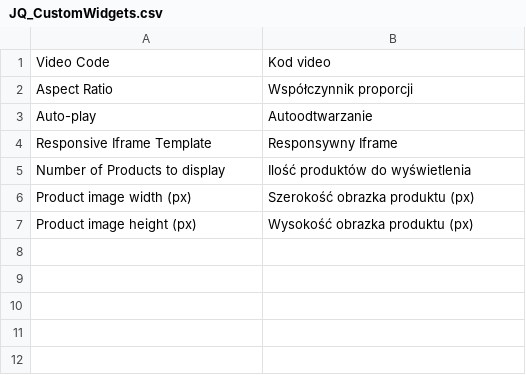
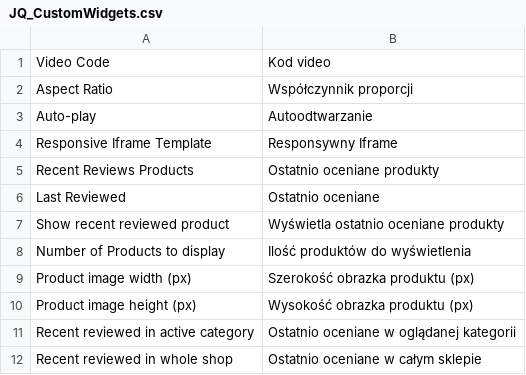
Before and after one commit to dev-jq/M1_CustomWidgets, a CSV file: app/locale/pl_PL/JQ_CustomWidgets.csv, drawn as a sheet.

Commit message:
Widget recent reviewed products

```diff
--- a/app/locale/pl_PL/JQ_CustomWidgets.csv
+++ b/app/locale/pl_PL/JQ_CustomWidgets.csv
@@ -4,2 +4,5 @@
 "Responsive Iframe Template", "Responsywny Iframe"
+"Recent Reviews Products", "Ostatnio oceniane produkty"
+"Last Reviewed", "Ostatnio oceniane"
+"Show recent reviewed product", "Wyświetla ostatnio oceniane produkty"
 "Number of Products to display", "Ilość produktów do wyświetlenia"
@@ -7 +10,3 @@
 "Product image height (px)", "Wysokość obrazka produktu (px)"
+"Recent reviewed in active category", "Ostatnio oceniane w oglądanej kategorii"
+"Recent reviewed in whole shop", "Ostatnio oceniane w całym sklepie"
```
Also changed, not shown: 8 other files.
